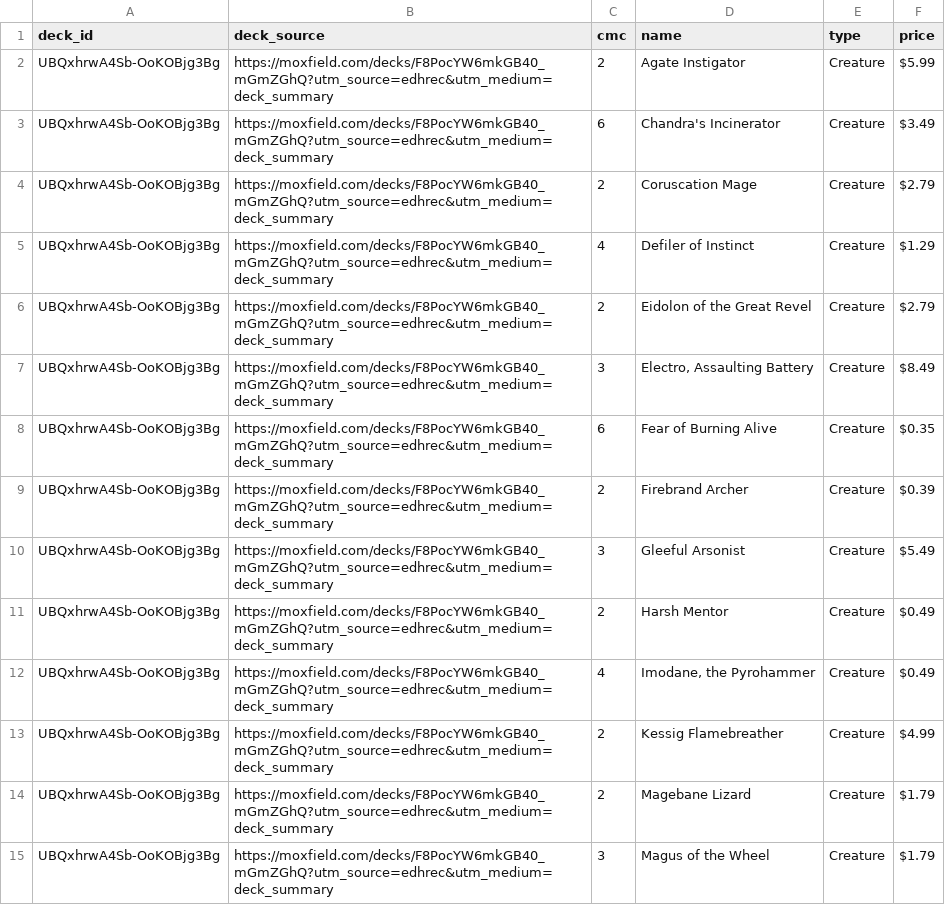
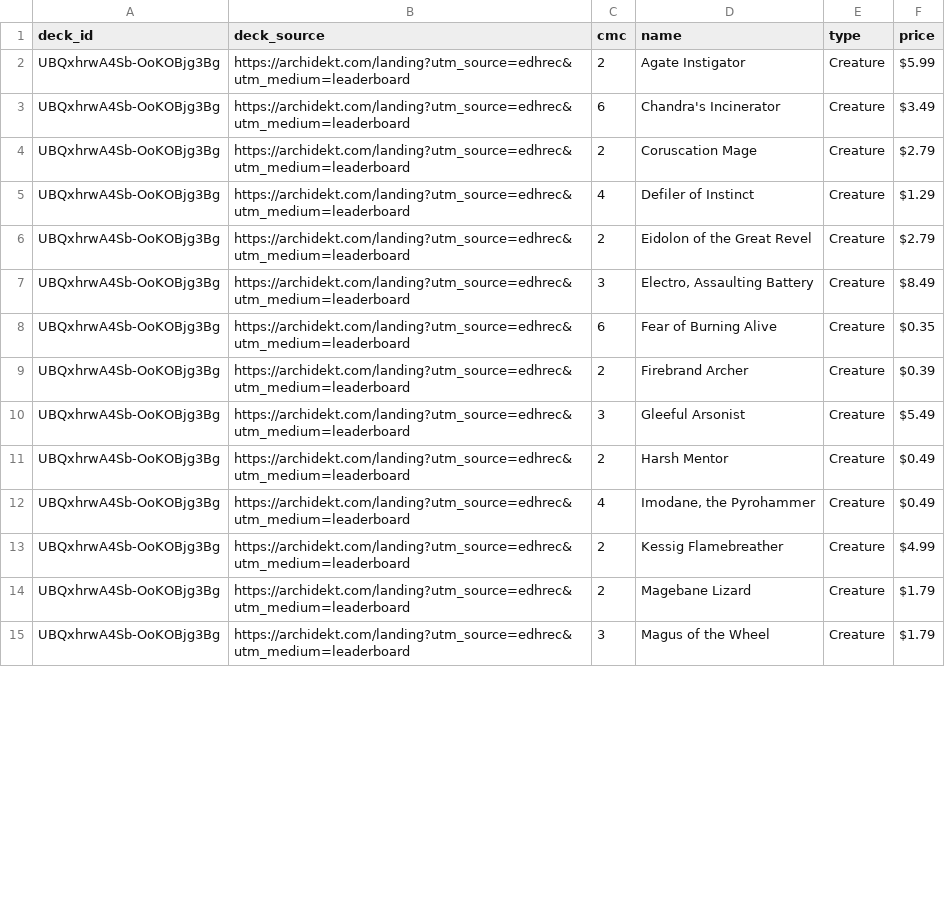
Before and after one commit to wojo1286/edhrec-scraper, a CSV file: decklists_html/UBQxhrwA4Sb-OoKOBjg3Bg.csv, drawn as a sheet; only a part is shown; the diff covers the shown part only.

```diff
--- a/decklists_html/UBQxhrwA4Sb-OoKOBjg3Bg.csv
+++ b/decklists_html/UBQxhrwA4Sb-OoKOBjg3Bg.csv
@@ -1,15 +1,15 @@
 deck_id,deck_source,cmc,name,type,price
-UBQxhrwA4Sb-OoKOBjg3Bg,https://moxfield.com/decks/F8PocYW6mkGB40_mGmZGhQ?utm_source=edhrec&utm_medium=deck_summary,2,Agate Instigator,Creature,$5.99
-UBQxhrwA4Sb-OoKOBjg3Bg,https://moxfield.com/decks/F8PocYW6mkGB40_mGmZGhQ?utm_source=edhrec&utm_medium=deck_summary,6,Chandra's Incinerator,Creature,$3.49
-UBQxhrwA4Sb-OoKOBjg3Bg,https://moxfield.com/decks/F8PocYW6mkGB40_mGmZGhQ?utm_source=edhrec&utm_medium=deck_summary,2,Coruscation Mage,Creature,$2.79
-UBQxhrwA4Sb-OoKOBjg3Bg,https://moxfield.com/decks/F8PocYW6mkGB40_mGmZGhQ?utm_source=edhrec&utm_medium=deck_summary,4,Defiler of Instinct,Creature,$1.29
-UBQxhrwA4Sb-OoKOBjg3Bg,https://moxfield.com/decks/F8PocYW6mkGB40_mGmZGhQ?utm_source=edhrec&utm_medium=deck_summary,2,Eidolon of the Great Revel,Creature,$2.79
-UBQxhrwA4Sb-OoKOBjg3Bg,https://moxfield.com/decks/F8PocYW6mkGB40_mGmZGhQ?utm_source=edhrec&utm_medium=deck_summary,3,"Electro, Assaulting Battery",Creature,$8.49
-UBQxhrwA4Sb-OoKOBjg3Bg,https://moxfield.com/decks/F8PocYW6mkGB40_mGmZGhQ?utm_source=edhrec&utm_medium=deck_summary,6,Fear of Burning Alive,Creature,$0.35
-UBQxhrwA4Sb-OoKOBjg3Bg,https://moxfield.com/decks/F8PocYW6mkGB40_mGmZGhQ?utm_source=edhrec&utm_medium=deck_summary,2,Firebrand Archer,Creature,$0.39
-UBQxhrwA4Sb-OoKOBjg3Bg,https://moxfield.com/decks/F8PocYW6mkGB40_mGmZGhQ?utm_source=edhrec&utm_medium=deck_summary,3,Gleeful Arsonist,Creature,$5.49
-UBQxhrwA4Sb-OoKOBjg3Bg,https://moxfield.com/decks/F8PocYW6mkGB40_mGmZGhQ?utm_source=edhrec&utm_medium=deck_summary,2,Harsh Mentor,Creature,$0.49
-UBQxhrwA4Sb-OoKOBjg3Bg,https://moxfield.com/decks/F8PocYW6mkGB40_mGmZGhQ?utm_source=edhrec&utm_medium=deck_summary,4,"Imodane, the Pyrohammer",Creature,$0.49
-UBQxhrwA4Sb-OoKOBjg3Bg,https://moxfield.com/decks/F8PocYW6mkGB40_mGmZGhQ?utm_source=edhrec&utm_medium=deck_summary,2,Kessig Flamebreather,Creature,$4.99
-UBQxhrwA4Sb-OoKOBjg3Bg,https://moxfield.com/decks/F8PocYW6mkGB40_mGmZGhQ?utm_source=edhrec&utm_medium=deck_summary,2,Magebane Lizard,Creature,$1.79
-UBQxhrwA4Sb-OoKOBjg3Bg,https://moxfield.com/decks/F8PocYW6mkGB40_mGmZGhQ?utm_source=edhrec&utm_medium=deck_summary,3,Magus of the Wheel,Creature,$1.79
+UBQxhrwA4Sb-OoKOBjg3Bg,https://archidekt.com/landing?utm_source=edhrec&utm_medium=leaderboard,2,Agate Instigator,Creature,$5.99
+UBQxhrwA4Sb-OoKOBjg3Bg,https://archidekt.com/landing?utm_source=edhrec&utm_medium=leaderboard,6,Chandra's Incinerator,Creature,$3.49
+UBQxhrwA4Sb-OoKOBjg3Bg,https://archidekt.com/landing?utm_source=edhrec&utm_medium=leaderboard,2,Coruscation Mage,Creature,$2.79
+UBQxhrwA4Sb-OoKOBjg3Bg,https://archidekt.com/landing?utm_source=edhrec&utm_medium=leaderboard,4,Defiler of Instinct,Creature,$1.29
+UBQxhrwA4Sb-OoKOBjg3Bg,https://archidekt.com/landing?utm_source=edhrec&utm_medium=leaderboard,2,Eidolon of the Great Revel,Creature,$2.79
+UBQxhrwA4Sb-OoKOBjg3Bg,https://archidekt.com/landing?utm_source=edhrec&utm_medium=leaderboard,3,"Electro, Assaulting Battery",Creature,$8.49
+UBQxhrwA4Sb-OoKOBjg3Bg,https://archidekt.com/landing?utm_source=edhrec&utm_medium=leaderboard,6,Fear of Burning Alive,Creature,$0.35
+UBQxhrwA4Sb-OoKOBjg3Bg,https://archidekt.com/landing?utm_source=edhrec&utm_medium=leaderboard,2,Firebrand Archer,Creature,$0.39
+UBQxhrwA4Sb-OoKOBjg3Bg,https://archidekt.com/landing?utm_source=edhrec&utm_medium=leaderboard,3,Gleeful Arsonist,Creature,$5.49
+UBQxhrwA4Sb-OoKOBjg3Bg,https://archidekt.com/landing?utm_source=edhrec&utm_medium=leaderboard,2,Harsh Mentor,Creature,$0.49
+UBQxhrwA4Sb-OoKOBjg3Bg,https://archidekt.com/landing?utm_source=edhrec&utm_medium=leaderboard,4,"Imodane, the Pyrohammer",Creature,$0.49
+UBQxhrwA4Sb-OoKOBjg3Bg,https://archidekt.com/landing?utm_source=edhrec&utm_medium=leaderboard,2,Kessig Flamebreather,Creature,$4.99
+UBQxhrwA4Sb-OoKOBjg3Bg,https://archidekt.com/landing?utm_source=edhrec&utm_medium=leaderboard,2,Magebane Lizard,Creature,$1.79
+UBQxhrwA4Sb-OoKOBjg3Bg,https://archidekt.com/landing?utm_source=edhrec&utm_medium=leaderboard,3,Magus of the Wheel,Creature,$1.79
```
Also changed, not shown: 69 edited cells elsewhere in this file, decklists_html/5tDKlqoc_n_W2echXh7V_A.csv, decklists_html/AHU3DWT1vifCkJmcCQsGuw.csv, 48 other files.
